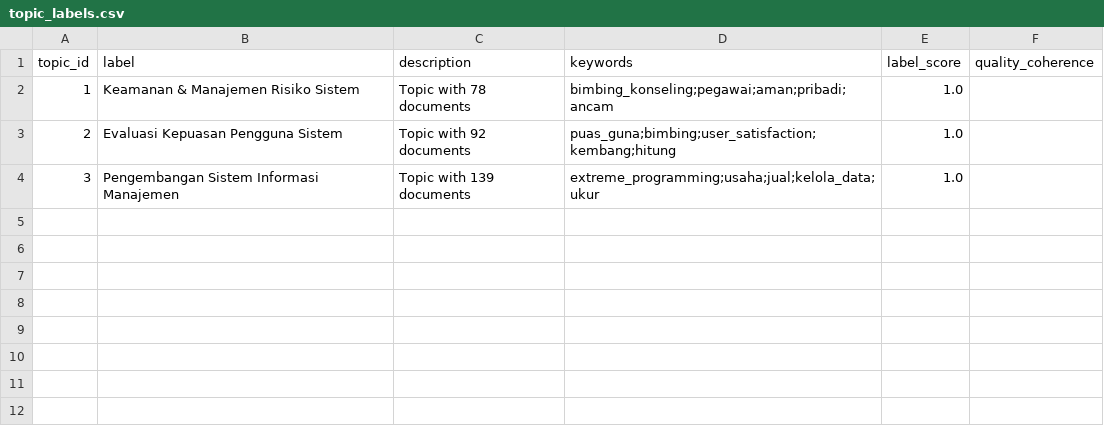
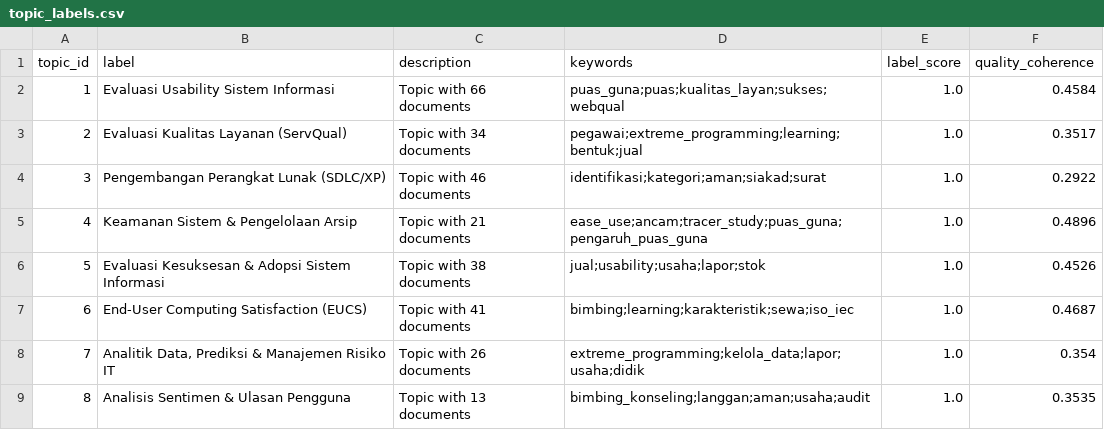
Before and after one commit to rifkyoktri-ai/lda-topik-skripsi-si-uinrf, a CSV file: model/topic_labels.csv, drawn as a sheet.

```diff
--- a/model/topic_labels.csv
+++ b/model/topic_labels.csv
@@ -1,4 +1,9 @@
 topic_id,label,description,keywords,label_score,quality_coherence
-1,Keamanan & Manajemen Risiko Sistem,Topic with 78 documents,bimbing_konseling;pegawai;aman;pribadi;ancam,1.0,
-2,Evaluasi Kepuasan Pengguna Sistem,Topic with 92 documents,puas_guna;bimbing;user_satisfaction;kembang;hitung,1.0,
-3,Pengembangan Sistem Informasi Manajemen,Topic with 139 documents,extreme_programming;usaha;jual;kelola_data;ukur,1.0,
+1,Evaluasi Usability Sistem Informasi,Topic with 66 documents,puas_guna;puas;kualitas_layan;sukses;webqual,1.0,0.4584
+2,Evaluasi Kualitas Layanan (ServQual),Topic with 34 documents,pegawai;extreme_programming;learning;bentuk;jual,1.0,0.3517
+3,Pengembangan Perangkat Lunak (SDLC/XP),Topic with 46 documents,identifikasi;kategori;aman;siakad;surat,1.0,0.2922
+4,Keamanan Sistem & Pengelolaan Arsip,Topic with 21 documents,ease_use;ancam;tracer_study;puas_guna;pengaruh_puas_guna,1.0,0.4896
+5,Evaluasi Kesuksesan & Adopsi Sistem Informasi,Topic with 38 documents,jual;usability;usaha;lapor;stok,1.0,0.4526
+6,End-User Computing Satisfaction (EUCS),Topic with 41 documents,bimbing;learning;karakteristik;sewa;iso_iec,1.0,0.4687
+7,"Analitik Data, Prediksi & Manajemen Risiko IT",Topic with 26 documents,extreme_programming;kelola_data;lapor;usaha;didik,1.0,0.354
+8,Analisis Sentimen & Ulasan Pengguna,Topic with 13 documents,bimbing_konseling;langgan;aman;usaha;audit,1.0,0.3535
```
Also changed, not shown: model/experiment_history.csv, model/topic_distribution.csv, 26 other files.
